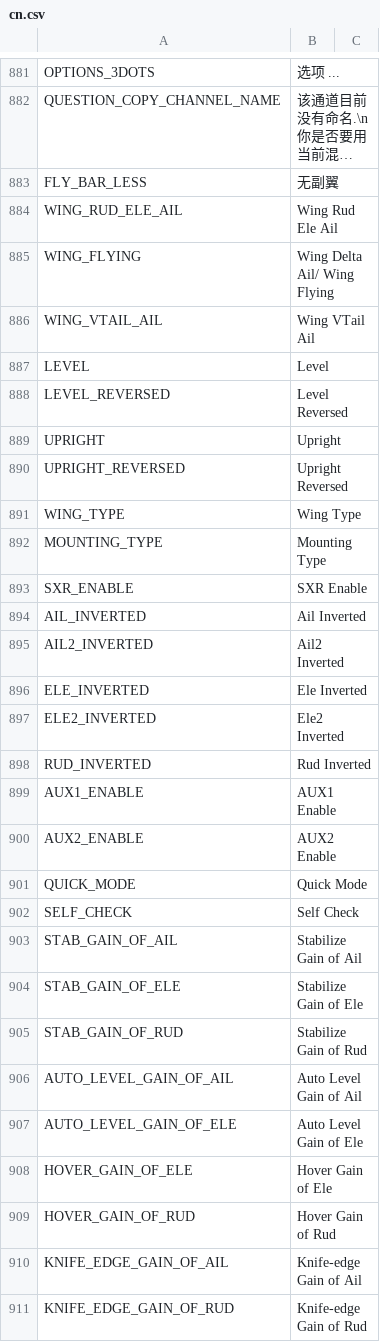
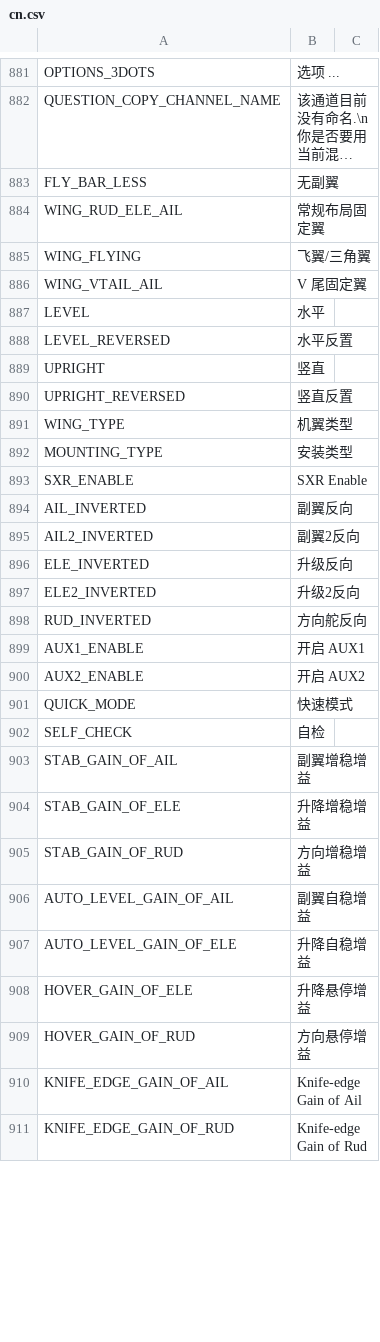
Before and after one commit to tbrautaset/ETHOS-Feedback-Community, a CSV file: translations/display/cn.csv, drawn as a sheet; only a part is shown, gaps mark what is left out; long unchanged cells end in …; the diff covers the shown part only; the diff names each change by its address in the sheet, - before the commit and + after, or states it on an @@ line.

```diff
--- a/translations/display/cn.csv
+++ b/translations/display/cn.csv
-B884: Wing Rud Ele Ail
+B884: 常规布局固定翼
-B885: Wing Delta Ail/ Wing Flying
+B885: 飞翼/三角翼
-B886: Wing VTail Ail
+B886: V 尾固定翼
-B887: Level
+B887: 水平
-B888: Level Reversed
+B888: 水平反置
-B889: Upright
+B889: 竖直
-B890: Upright Reversed
+B890: 竖直反置
-B891: Wing Type
+B891: 机翼类型
-B892: Mounting Type
+B892: 安装类型
-B894: Ail Inverted
+B894: 副翼反向
-B895: Ail2 Inverted
+B895: 副翼2反向
-B896: Ele Inverted
+B896: 升级反向
-B897: Ele2 Inverted
+B897: 升级2反向
-B898: Rud Inverted
+B898: 方向舵反向
-B899: AUX1 Enable
+B899: 开启 AUX1
-B900: AUX2 Enable
+B900: 开启 AUX2
-B901: Quick Mode
+B901: 快速模式
-B902: Self Check
+B902: 自检
-B903: Stabilize Gain of Ail
+B903: 副翼增稳增益
-B904: Stabilize Gain of Ele
+B904: 升降增稳增益
-B905: Stabilize Gain of Rud
+B905: 方向增稳增益
-B906: Auto Level Gain of Ail
+B906: 副翼自稳增益
-B907: Auto Level Gain of Ele
+B907: 升降自稳增益
-B908: Hover Gain of Ele
+B908: 升降悬停增益
-B909: Hover Gain of Rud
+B909: 方向悬停增益
```
Also changed, not shown: 53 edited cells elsewhere in this file.
